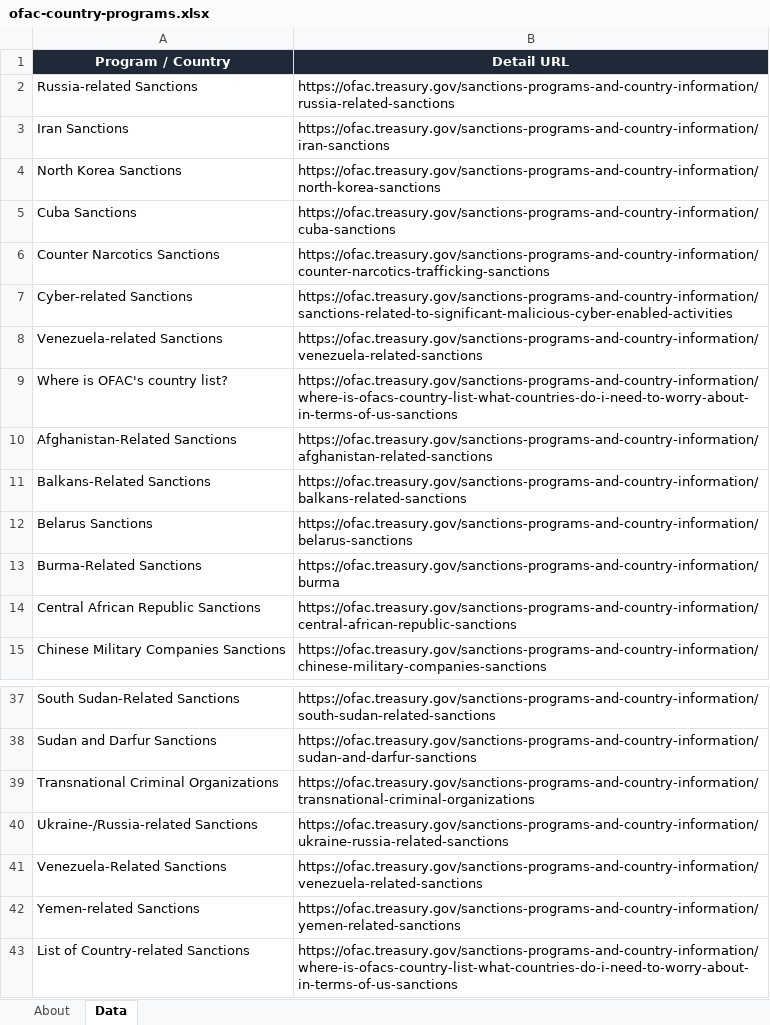
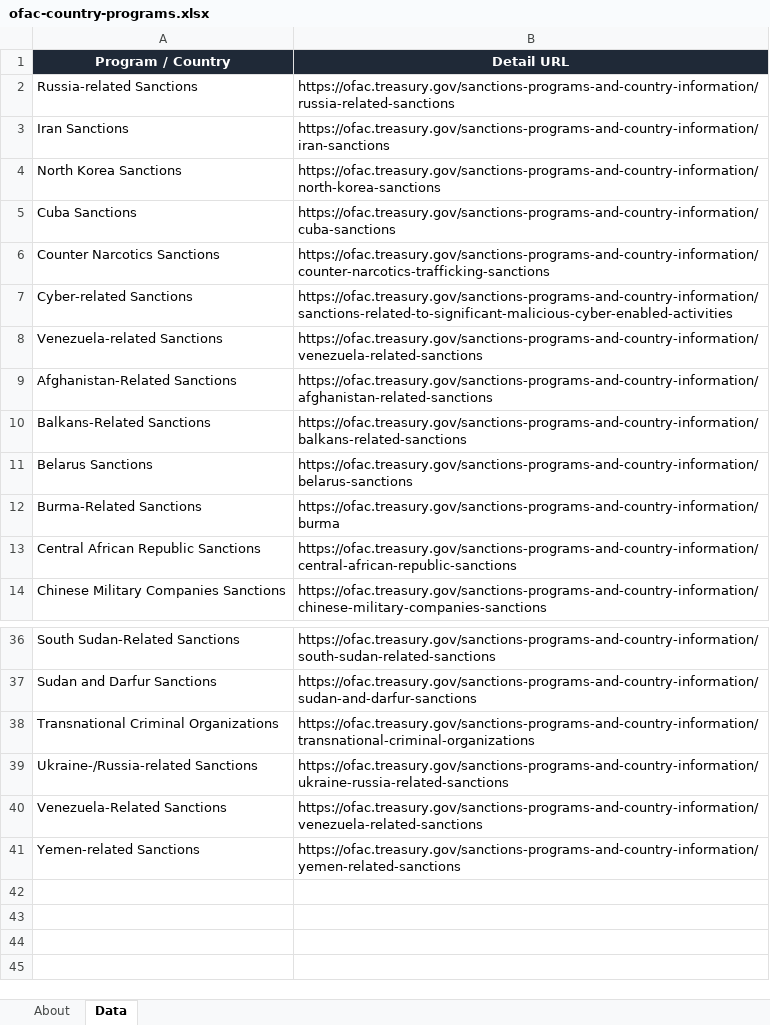
Before and after one commit to strangeromo-cloud/aml, an Excel workbook: public/downloads/ofac-country-programs.xlsx, sheet Data, drawn as a sheet; only a part is shown, gaps mark what is left out; values as stored, in another font and other column widths than the file's, no borders; the diff names each change by its address in the sheet, - before the commit and + after, or states it on an @@ line.

Commit message:
chore(data): daily refresh of list-source downloads
Updated: 2026-10-26T17:05:54+00:00
Total: 9, Success: 9, Failures: 0

```diff
--- a/public/downloads/ofac-country-programs.xlsx (sheet Data)
+++ b/public/downloads/ofac-country-programs.xlsx (sheet Data)
-row 9: Where is OFAC's country list? | https://ofac.treasury.gov/sanctions-programs-and-country-information/where-is-ofacs-country-list-what-countries-do-i-need-to-worry-about-in-terms-of-us-sanctions
-row 43: List of Country-related Sanctions | https://ofac.treasury.gov/sanctions-programs-and-country-information/where-is-ofacs-country-list-what-countries-do-i-need-to-worry-about-in-terms-of-us-sanctions
```
Also changed, not shown: sheet About, public/downloads/basel-aml-index.xlsx, public/downloads/eu-consolidated.xlsx, 8 other files.
